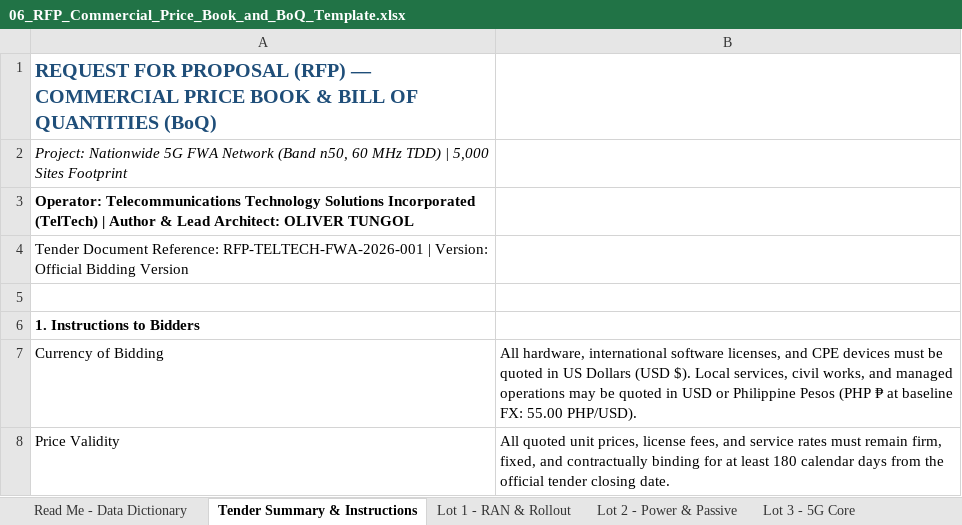
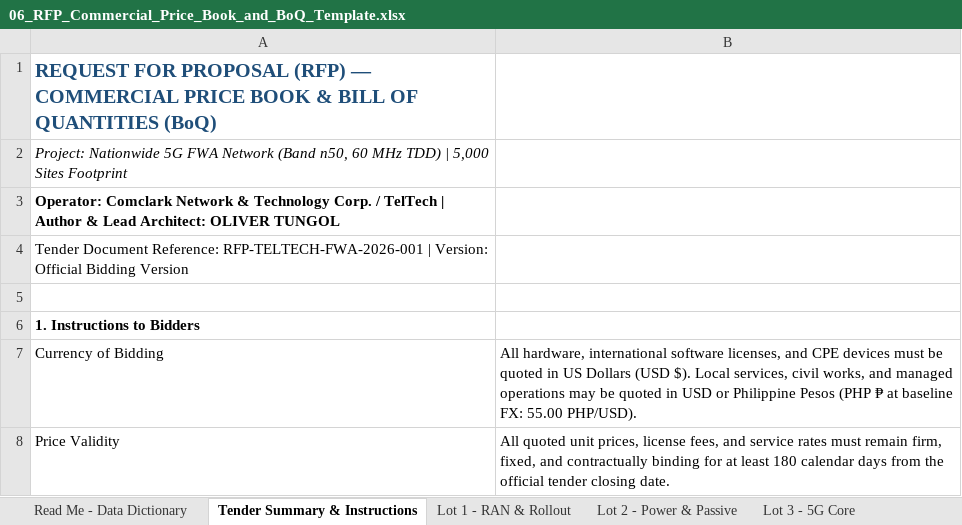
Before and after one commit to quizoli/fwa-5g-presentation, an Excel workbook: RFP_Tender_Package/06_RFP_Commercial_Price_Book_and_BoQ_Template.xlsx, sheet Tender Summary & Instructions, drawn as a sheet; only a part is shown; values as stored, in another font and other column widths than the file's, no borders; the diff names each change by its address in the sheet, - before the commit and + after, or states it on an @@ line.

Commit message:
fix(docs): overhaul typography, remove table fills, standardize title cards, and set author to OLIVER TUNGOL

```diff
--- a/RFP_Tender_Package/06_RFP_Commercial_Price_Book_and_BoQ_Template.xlsx (sheet Tender Summary & Instructions)
+++ b/RFP_Tender_Package/06_RFP_Commercial_Price_Book_and_BoQ_Template.xlsx (sheet Tender Summary & Instructions)
-A3: Operator: Telecommunications Technology Solutions Incorporated (TelTech) | Author…
+A3: Operator: Comclark Network & Technology Corp. / TelTech | Author…
```
Also changed, not shown: sheet Read Me - Data Dictionary, 26 other files.
